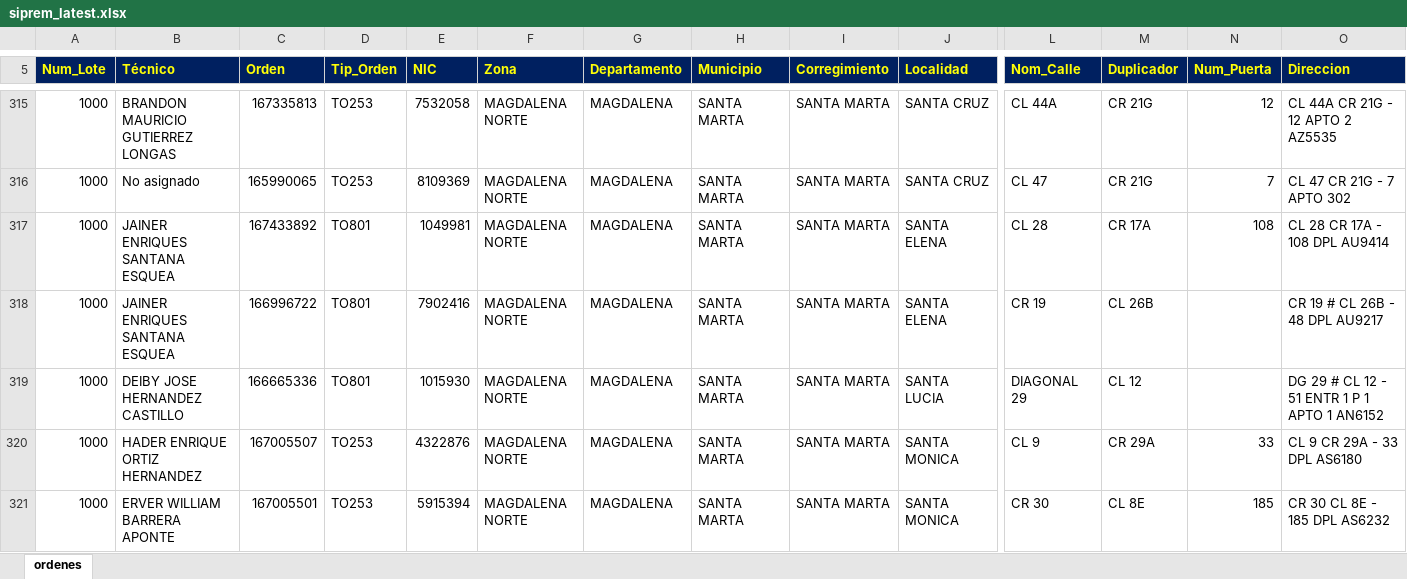
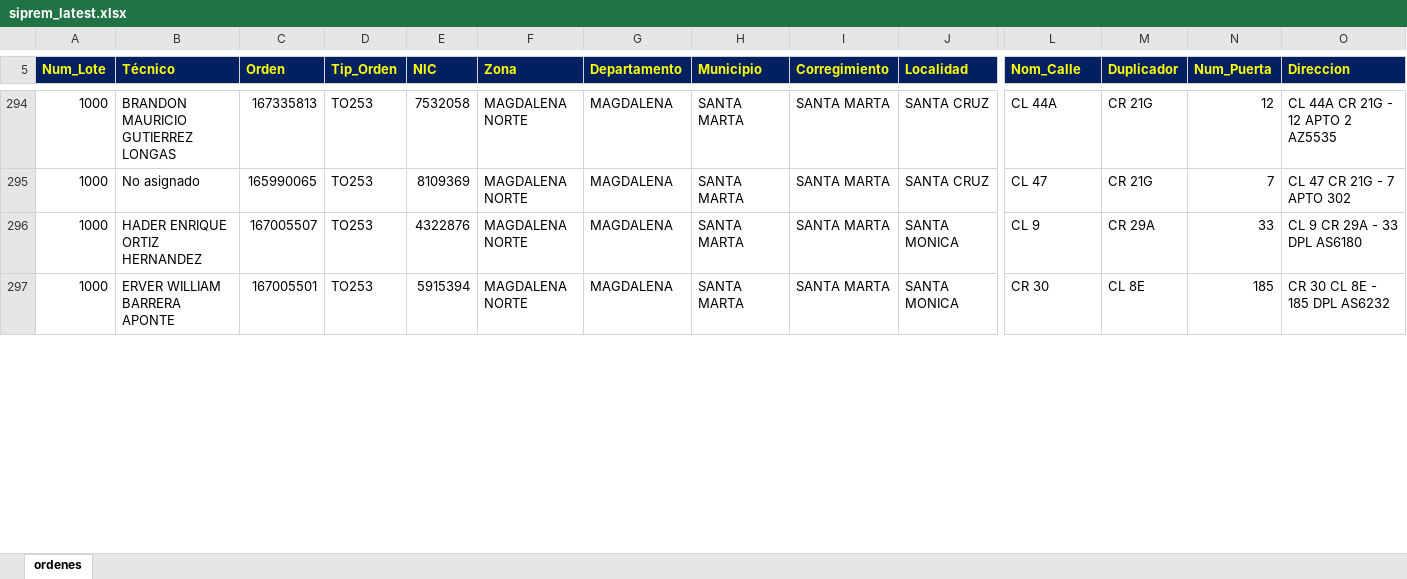
Before and after one commit to vikano27-debug/Dashboard_ING_VOA, an Excel workbook: siprem_latest.xlsx, sheet ordenes, drawn as a sheet; only a part is shown, gaps mark what is left out; values as stored, in another font and other column widths than the file's, no borders; removed rows and columns are numbered as before the commit, all else as after; rows hold the shown columns only; the diff covers the shown part only; the diff names each change by its address in the sheet, - before the commit and + after, or states it on an @@ line.

```diff
--- a/siprem_latest.xlsx (sheet ordenes)
+++ b/siprem_latest.xlsx (sheet ordenes)
-row 317: 1000 | JAINER ENRIQUES SANTANA ESQUEA | 167433892 | TO801 | 1049981 | MAGDALENA NORTE | MAGDALENA | SANTA MARTA | SANTA MARTA | SANTA ELENA | CL 28 | CR 17A | 108 | CL 28 CR 17A - 108 DPL AU9414
-row 318: 1000 | JAINER ENRIQUES SANTANA ESQUEA | 166996722 | TO801 | 7902416 | MAGDALENA NORTE | MAGDALENA | SANTA MARTA | SANTA MARTA | SANTA ELENA | CR 19 | CL 26B |  | CR 19 # CL 26B - 48 DPL AU9217
-row 319: 1000 | DEIBY JOSE HERNANDEZ CASTILLO | 166665336 | TO801 | 1015930 | MAGDALENA NORTE | MAGDALENA | SANTA MARTA | SANTA MARTA | SANTA LUCIA | DIAGONAL 29 | CL 12 |  | DG 29 # CL 12 - 51 ENTR 1 P 1 APTO 1 AN6152
```
Also changed, not shown: 2 added rows, 27 removed rows and 25 edited cells elsewhere in this sheet.
